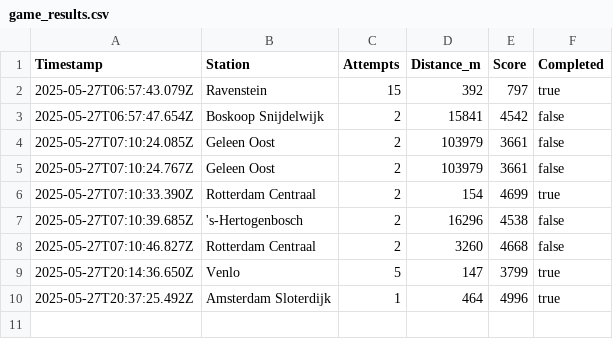
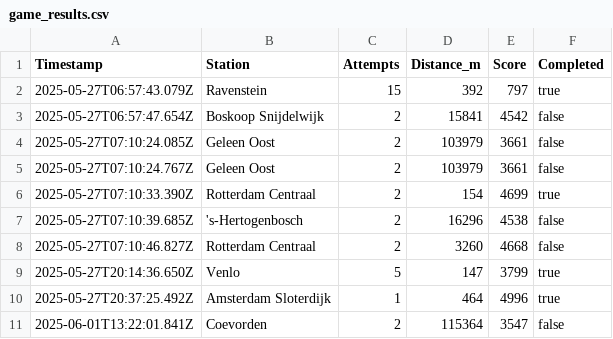
Before and after one commit to vdveen/ovguesser, a CSV file: game_results.csv, drawn as a sheet; the diff names each change by its address in the sheet, - before the commit and + after, or states it on an @@ line.

```diff
--- a/game_results.csv
+++ b/game_results.csv
+row 11: 2025-06-01T13:22:01.841Z | Coevorden | 2 | 115364 | 3547 | false
```
